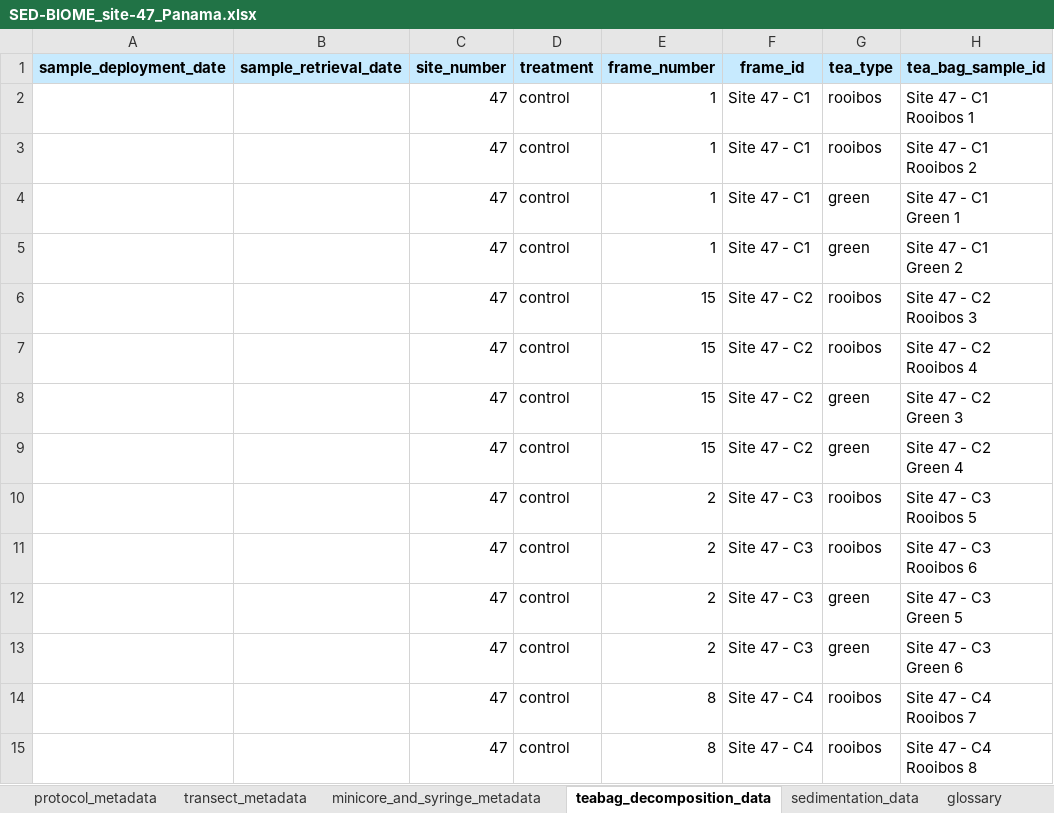
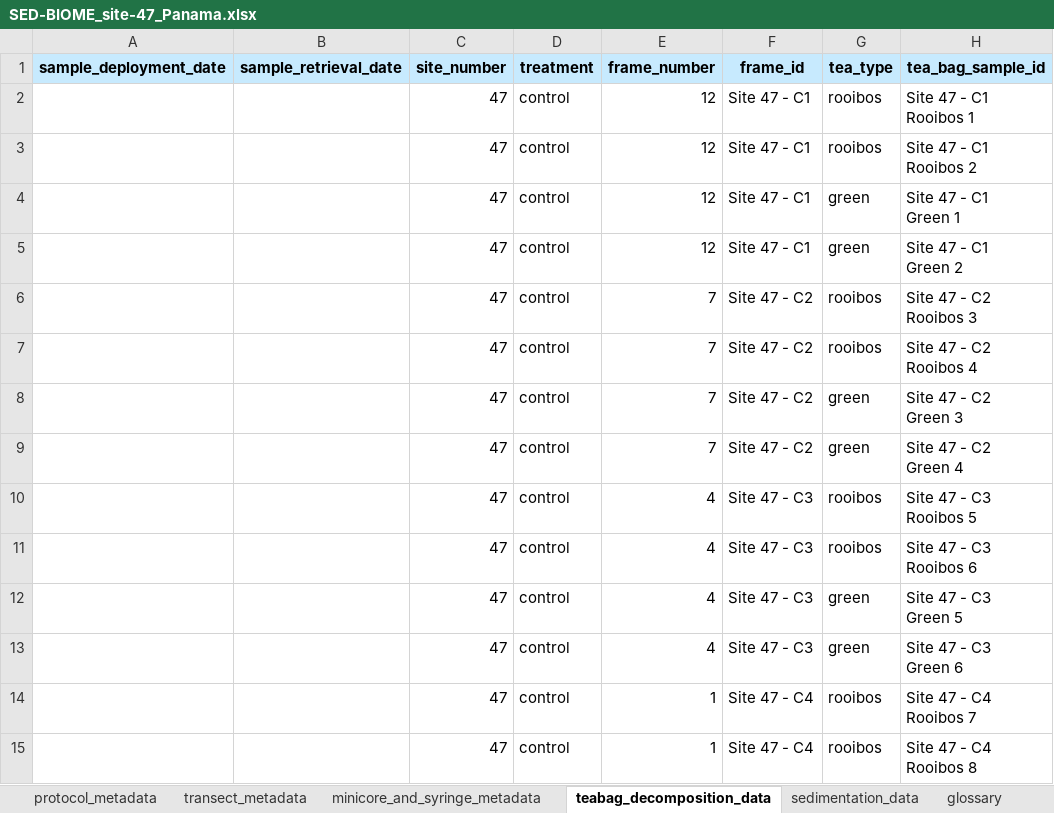
Before and after one commit to mukhamadazistholib/marinegeo.github.io, an Excel workbook: assets/projects/sed-biome/data-entry-spreadsheets/SED-BIOME_site-47_Panama.xlsx, sheet teabag_decomposition_data, drawn as a sheet; only a part is shown; values as stored, in another font and other column widths than the file's, no borders; the diff covers the shown part only; the diff names each change by its address in the sheet, - before the commit and + after, or states it on an @@ line.

Commit message:
update site 47 spreadsheet SEDBIOME

```diff
--- a/assets/projects/sed-biome/data-entry-spreadsheets/SED-BIOME_site-47_Panama.xlsx (sheet teabag_decomposition_data)
+++ b/assets/projects/sed-biome/data-entry-spreadsheets/SED-BIOME_site-47_Panama.xlsx (sheet teabag_decomposition_data)
-E2:E5 (frame_number): 1
+E2:E5 (frame_number): 12
-E6:E9 (frame_number): 15
+E6:E9 (frame_number): 7
-E10:E13 (frame_number): 2
+E10:E13 (frame_number): 4
-E14:E15 (frame_number): 8
+E14:E15 (frame_number): 1
```
Also changed, not shown: 50 edited cells elsewhere in this sheet, sheet transect_metadata.
